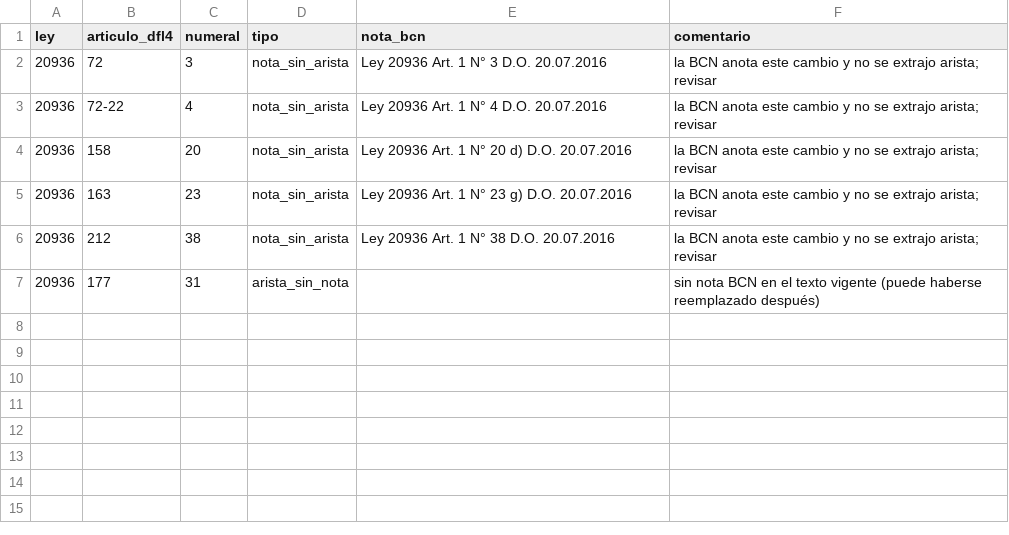
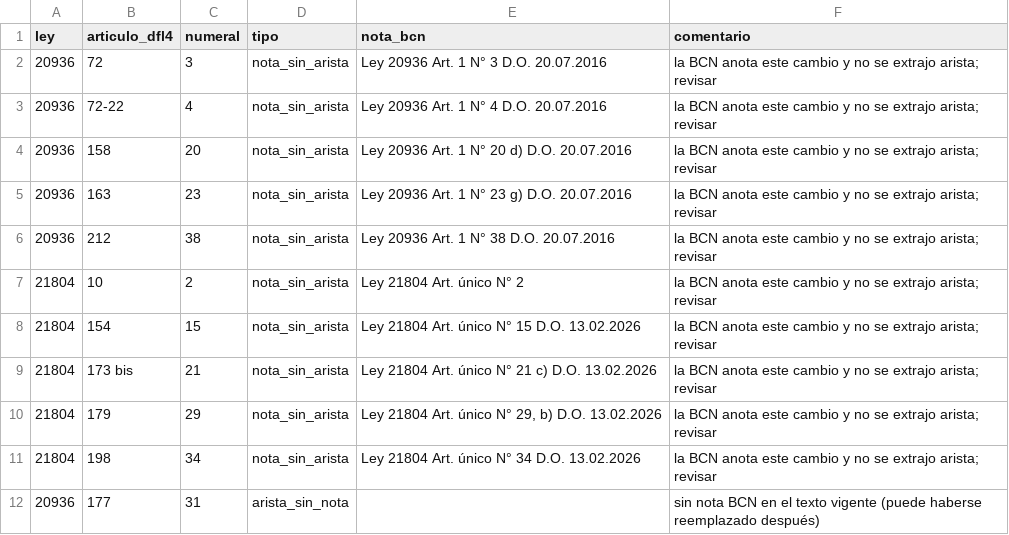
Before and after one commit to Pinzun/grafo-regulatorio, a CSV file: datos/derivados/contraste_notas_bcn.csv, drawn as a sheet; the diff names each change by its address in the sheet, - before the commit and + after, or states it on an @@ line.

```diff
--- a/datos/derivados/contraste_notas_bcn.csv
+++ b/datos/derivados/contraste_notas_bcn.csv
+row 7: 21804 | 10 | 2 | nota_sin_arista | Ley 21804 Art. único N° 2 | la BCN anota este cambio y no se extrajo arista; revisar
+row 8: 21804 | 154 | 15 | nota_sin_arista | Ley 21804 Art. único N° 15 D.O. 13.02.2026 | la BCN anota este cambio y no se extrajo arista; revisar
+row 9: 21804 | 173 bis | 21 | nota_sin_arista | Ley 21804 Art. único N° 21 c) D.O. 13.02.2026 | la BCN anota este cambio y no se extrajo arista; revisar
+row 10: 21804 | 179 | 29 | nota_sin_arista | Ley 21804 Art. único N° 29, b) D.O. 13.02.2026 | la BCN anota este cambio y no se extrajo arista; revisar
+row 11: 21804 | 198 | 34 | nota_sin_arista | Ley 21804 Art. único N° 34 D.O. 13.02.2026 | la BCN anota este cambio y no se extrajo arista; revisar
```
Also changed, not shown: ontologia/nodos_normas.csv, 3 other files.
